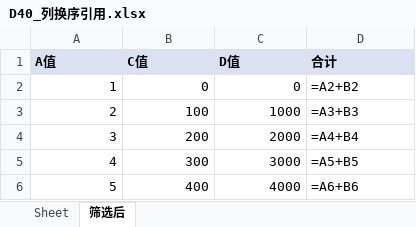
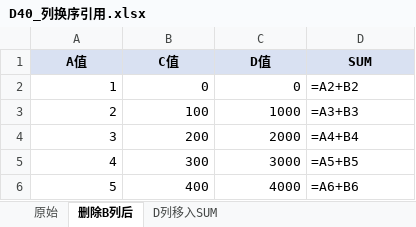
Before and after one commit to inspiration233/inspiration-, an Excel workbook: 测试集/泛用性验收_v3/D40/D40_列换序引用.xlsx, sheet 删除B列后, drawn as a sheet; values as stored, in another font and other column widths than the file's, no borders; formulas without a stored value are shown as written; the diff names each change by its address in the sheet, - before the commit and + after, or states it on an @@ line.

```diff
--- a/测试集/泛用性验收_v3/D40/D40_列换序引用.xlsx (sheet 删除B列后)
+++ b/测试集/泛用性验收_v3/D40/D40_列换序引用.xlsx (sheet 删除B列后)
-sheet tab: Sheet
+sheet tab: 原始
-sheet tab: 筛选后
+sheet tab: 删除B列后
+sheet tab: D列移入SUM
-A1:D1 alignment: left
+A1:D1 alignment: center
-D1: 合计
+D1: SUM
```
Also changed, not shown: sheet 原始, 测试集/泛用性验收_v3/W1/W1_拆分_工程技术部.xlsx, 测试集/泛用性验收_v3/W3/W3_拆分_安全管理部.xlsx, 39 other files.
